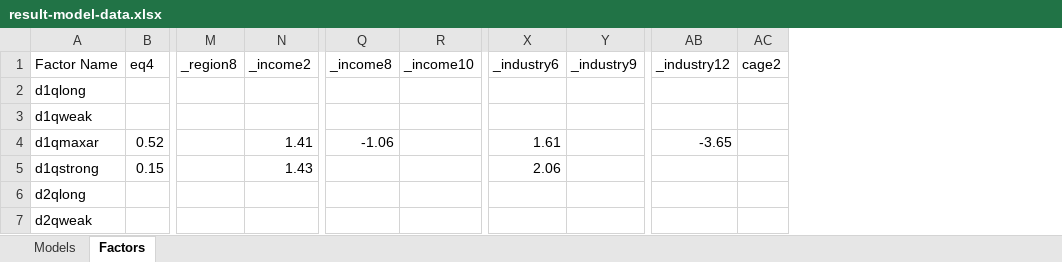
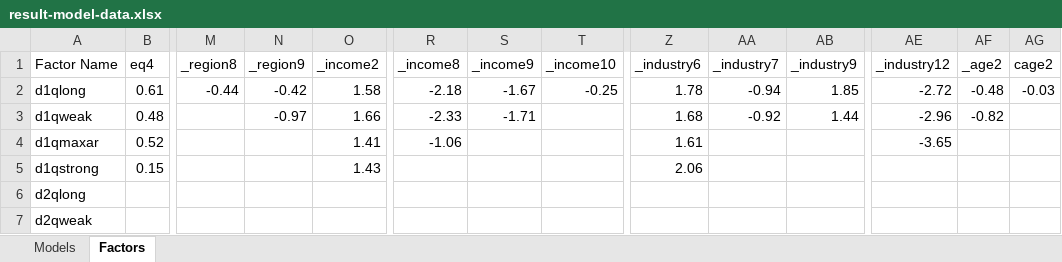
Before and after one commit to Vandivier/data-science-practice, an Excel workbook: stata/udacity-exploratory-analysis/result-model-data.xlsx, sheet Factors, drawn as a sheet; only a part is shown, gaps mark what is left out; values as stored, in another font and other column widths than the file's, no borders; removed rows and columns are numbered as before the commit, all else as after; rows hold the shown columns only; the diff covers the shown part only; the diff names each change by its address in the sheet, - before the commit and + after, or states it on an @@ line.

Commit message:
factor ledger wip

```diff
--- a/stata/udacity-exploratory-analysis/result-model-data.xlsx (sheet Factors)
+++ b/stata/udacity-exploratory-analysis/result-model-data.xlsx (sheet Factors)
+column N (_region9), empty
+column S (_income9), empty
+column AA (_industry7), empty
+column AF (_age2), empty
-row 2: d1qlong
-row 3: d1qweak
+row 2: d1qlong | 0.61 | -0.44 | -0.42 | 1.58 | -2.18 | -1.67 | -0.25 | 1.78 | -0.94 | 1.85 | -2.72 | -0.48 | -0.03
+row 3: d1qweak | 0.48 |  | -0.97 | 1.66 | -2.33 | -1.71 |  | 1.68 | -0.92 | 1.44 | -2.96 | -0.82
```
Also changed, not shown: 2 added rows, 2 removed rows and 66 edited cells elsewhere in this sheet, 1 other file.
